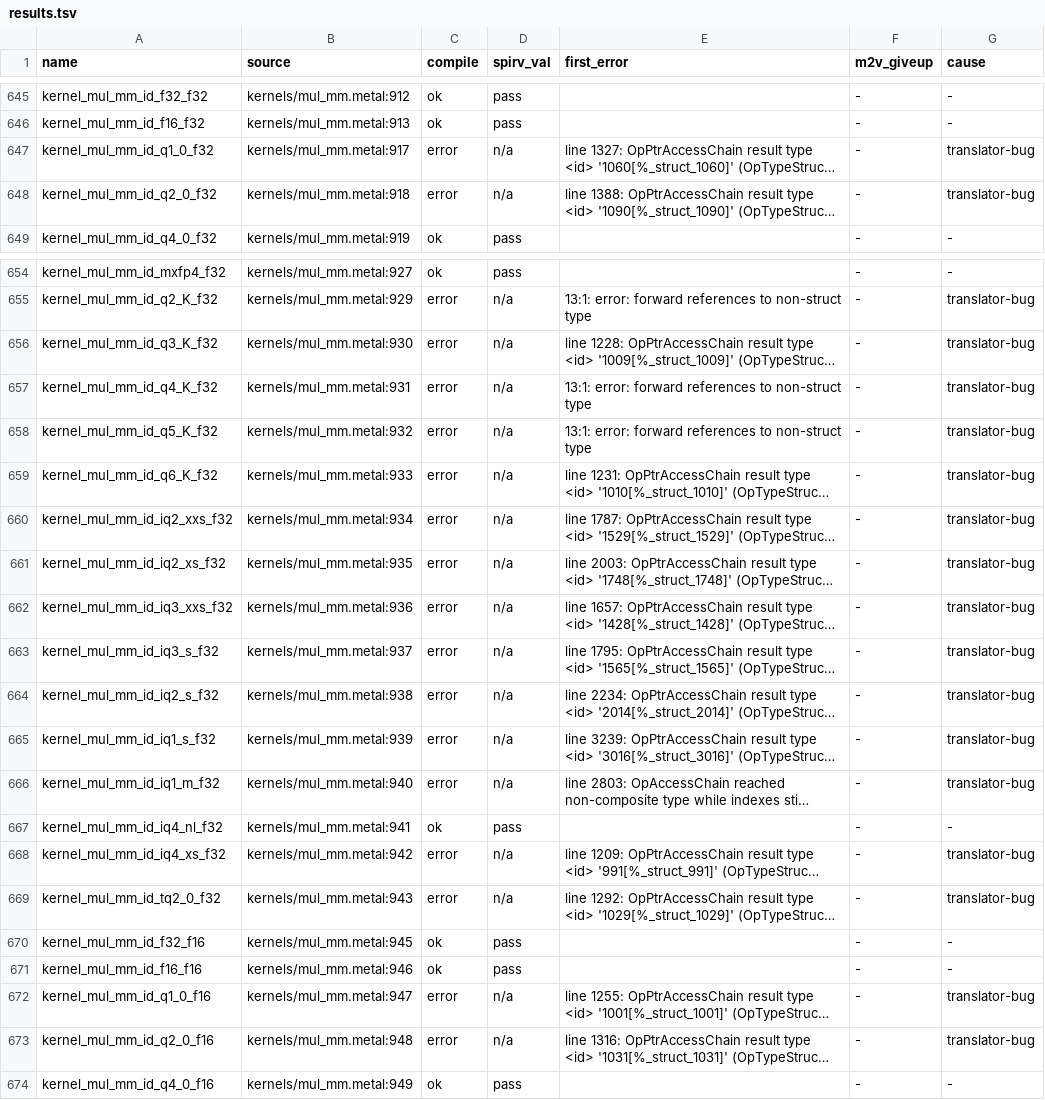
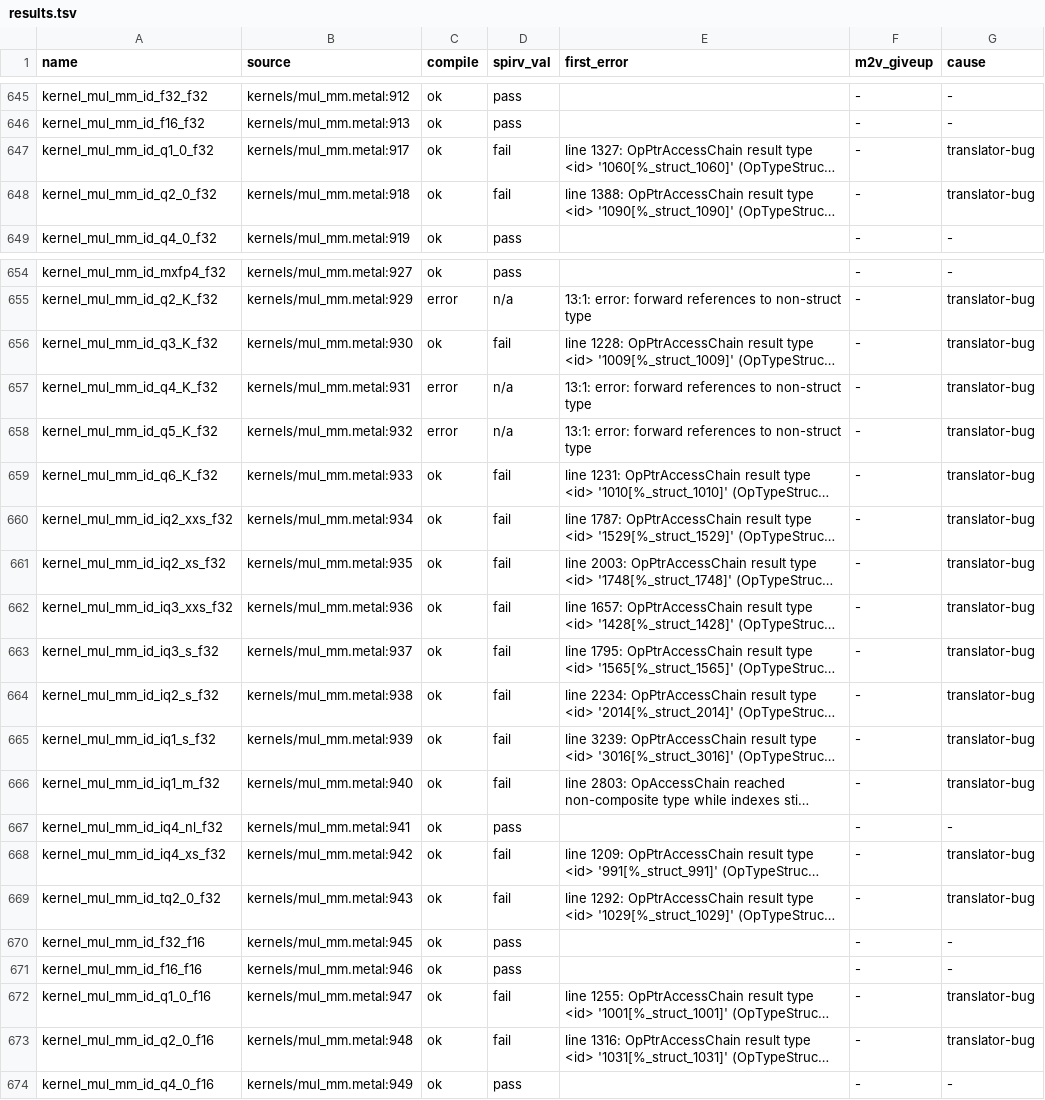
Before and after one commit to audreyt/metal2vk, a TSV file: sweep/ggml/results.tsv, drawn as a sheet; only a part is shown, gaps mark what is left out; long unchanged cells end in …; the diff covers the shown part only; the diff names each change by its address in the sheet, - before the commit and + after, or states it on an @@ line.

Commit message:
sweep/ggml: classify m2v-compile's spirv-val exit (5) as spirv_val=fail; correct the README breakdown
Review findings on this PR:

run_ggml.py treated every non-zero m2v-compile exit as a compile error, so
the 26 kernels that compile and produce a .spv but fail spirv-val (the
mul_mm_id quant variants hitting clspv's OpPtrAccessChain pointer-shape
rejection) were labelled compile=error / spirv_val=n/a. Exit 5 now lands as
compile=ok / spirv_val=fail and the row keeps spirv-val's message, so the
(compile, spirv_val) columns say which stage failed. Totals are unchanged:
131 valid, 888 failed, 827 translator-bug, 61 shim-missing-feature.

The README's translator-bug sub-breakdown did not sum to 827 (the forward
reference count was 22, not 18, and the 26 spirv-val rows and one
cannot-initialize row were missing) and attributed all 28 newly valid
entries to matrix operations in their own bodies. Counts now come from
results.tsv; the 9 mul_mm_id_map0_ne20_* kernels are attributed to the
shared mul_mm.metal TU parse wall they were waiting on, not to matrix use
in their own bodies.

```diff
--- a/sweep/ggml/results.tsv
+++ b/sweep/ggml/results.tsv
-C647:C648 (compile): error
+C647:C648 (compile): ok
-D647:D648 (spirv_val): n/a
+D647:D648 (spirv_val): fail
-C656 (compile): error
+C656 (compile): ok
-D656 (spirv_val): n/a
+D656 (spirv_val): fail
-C659:C666 (compile): error
+C659:C666 (compile): ok
-D659:D666 (spirv_val): n/a
+D659:D666 (spirv_val): fail
-C668:C669 (compile): error
+C668:C669 (compile): ok
-D668:D669 (spirv_val): n/a
+D668:D669 (spirv_val): fail
-C672:C673 (compile): error
+C672:C673 (compile): ok
-D672:D673 (spirv_val): n/a
+D672:D673 (spirv_val): fail
```
Also changed, not shown: 22 edited cells elsewhere in this file, 2 other files.
